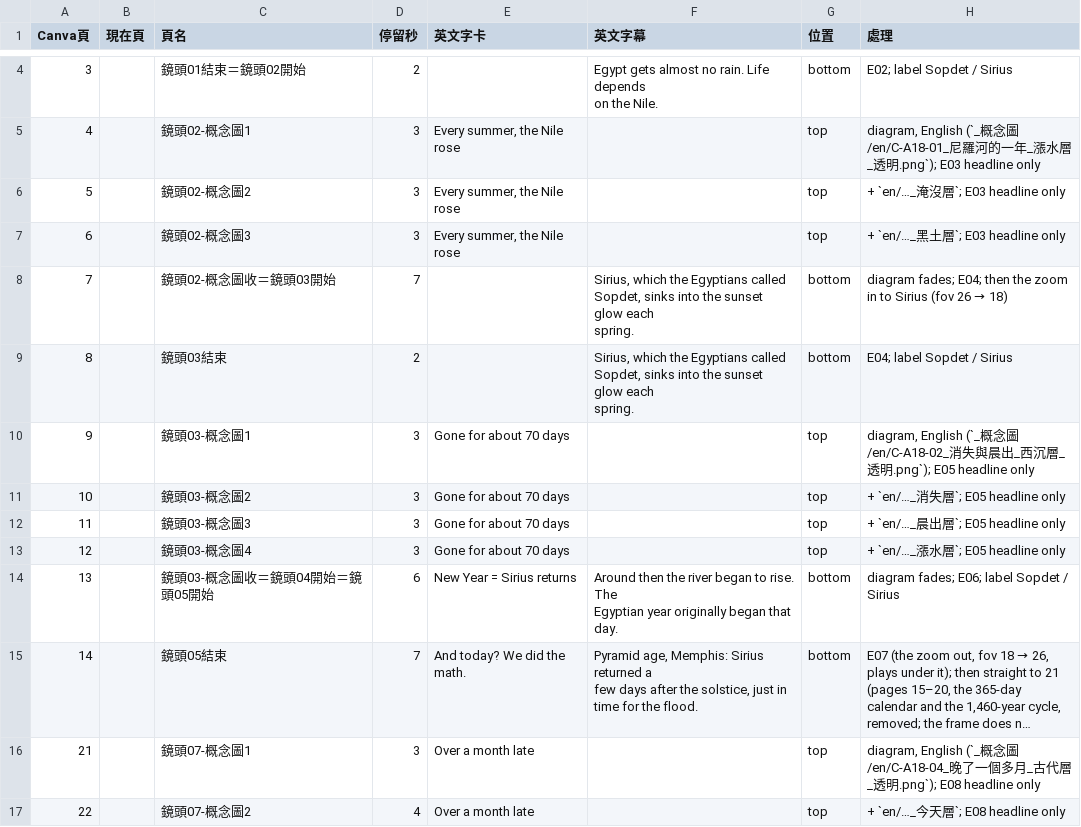
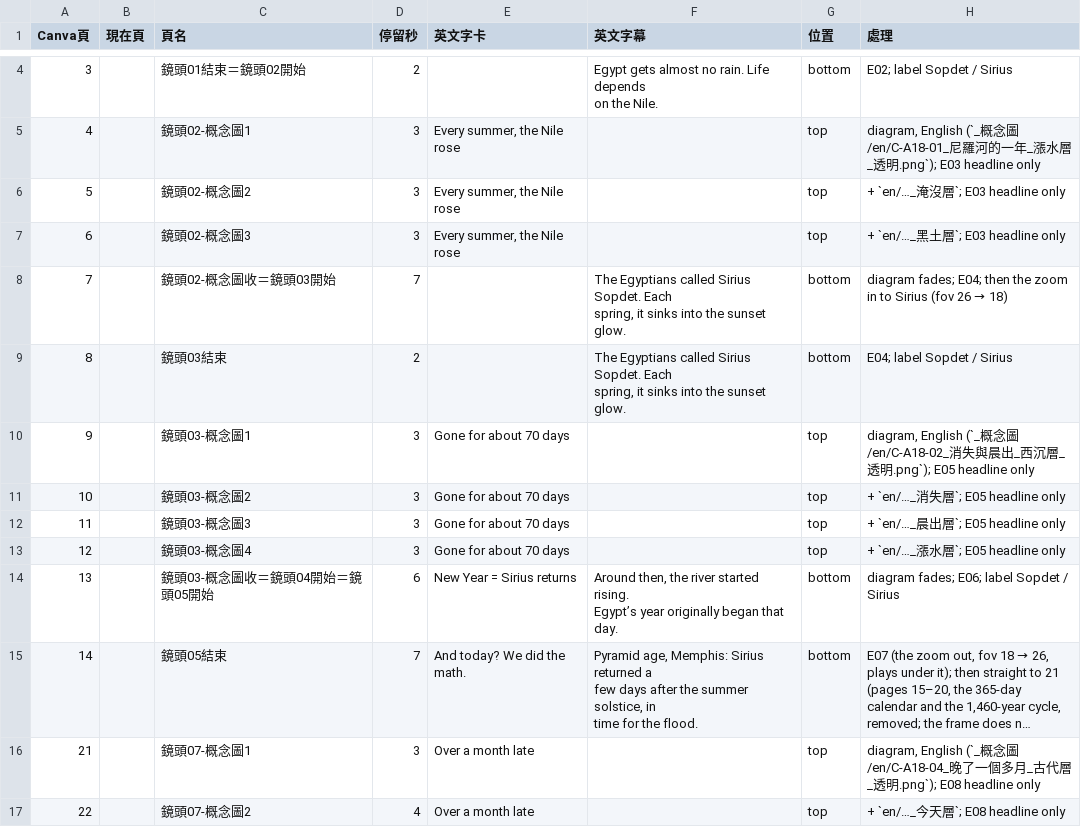
Before and after one commit to Kimchi2104/NTNU-Insta, a CSV file: 05_素材/A-18_古埃及/_英文版/EN11_Canva逐頁文字.csv, drawn as a sheet; only a part is shown, gaps mark what is left out; long unchanged cells end in …; ↵ is a line break in a cell; the diff covers the shown part only; the diff names each change by its address in the sheet, - before the commit and + after, or states it on an @@ line.

```diff
--- a/05_素材/A-18_古埃及/_英文版/EN11_Canva逐頁文字.csv
+++ b/05_素材/A-18_古埃及/_英文版/EN11_Canva逐頁文字.csv
-F8:F9 (英文字幕): Sirius, which the Egyptians called ↵ Sopdet, sinks into the sunset glow each ↵ spring.
+F8:F9 (英文字幕): The Egyptians called Sirius Sopdet. Each ↵ spring, it sinks into the sunset glow.
-F14 (英文字幕): Around then the river began to rise. The ↵ Egyptian year originally…
+F14 (英文字幕): Around then, the river started rising. ↵ Egypt’s year originally…
-F15 (英文字幕): …after the solstice, just in ↵ time…
+F15 (英文字幕): …after the summer solstice, in ↵ time…
```
Also changed, not shown: 5 edited cells elsewhere in this file, 06_發布月曆/節目表_萬國星空_英文版.csv, 3 other files.
